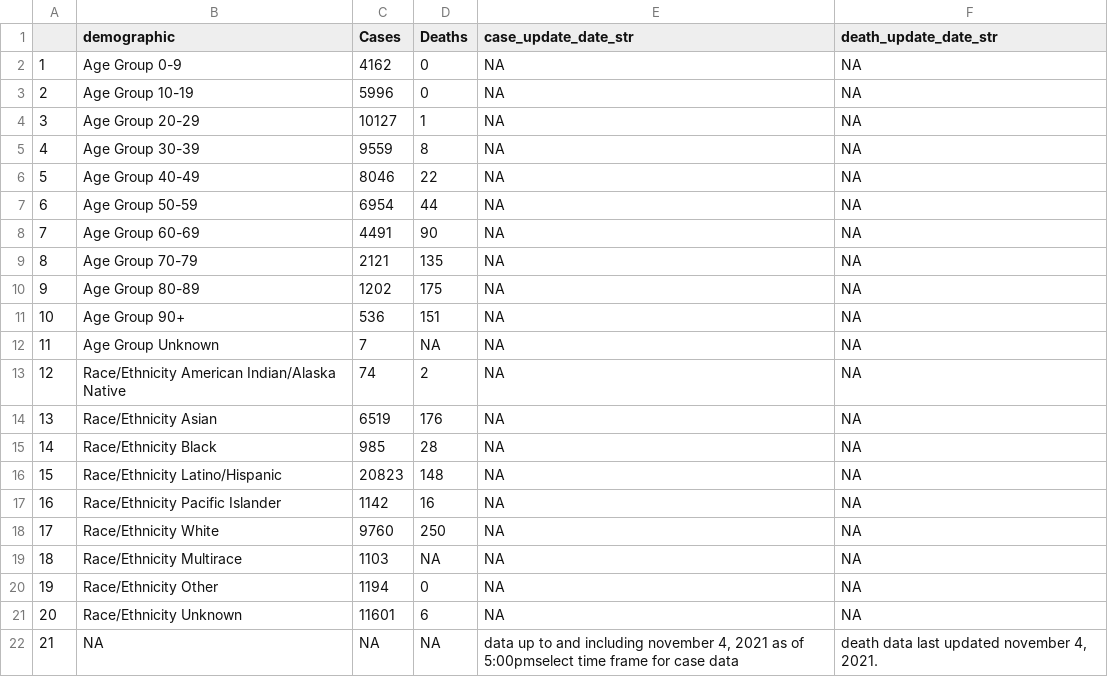
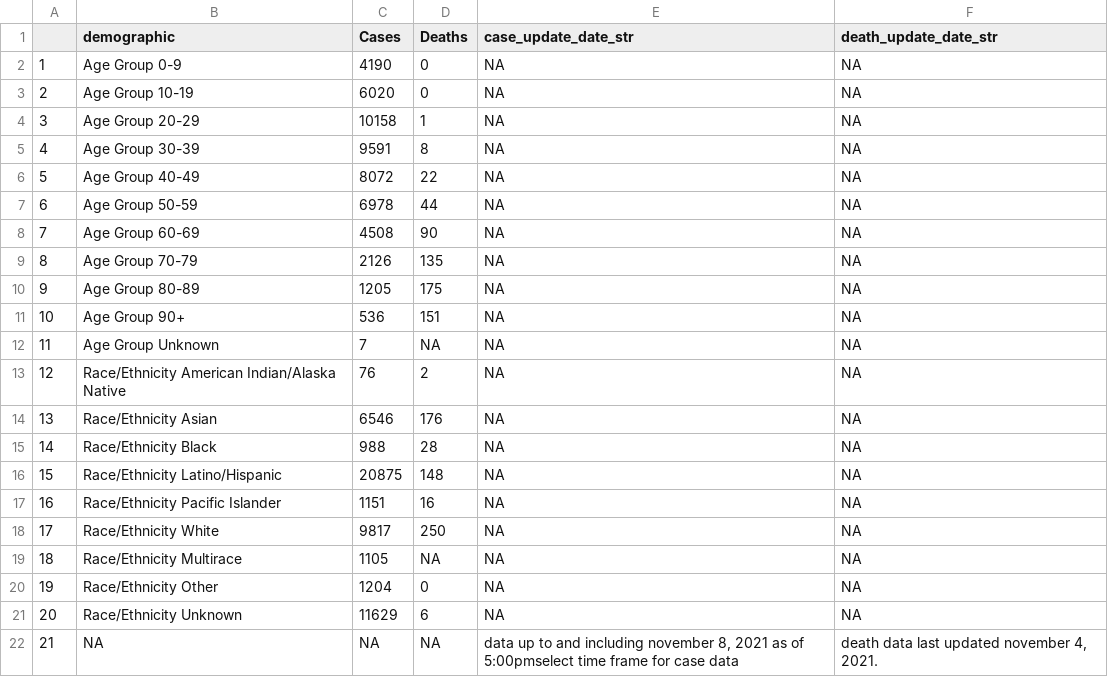
Before and after one commit to stanfordfuturebay/stanfordfuturebay.github.io, a CSV file: covid19/smc_covid_dem_data_scraped.csv, drawn as a sheet.

```diff
--- a/covid19/smc_covid_dem_data_scraped.csv
+++ b/covid19/smc_covid_dem_data_scraped.csv
@@ -1,22 +1,22 @@
 "","demographic","Cases","Deaths","case_update_date_str","death_update_date_str"
-"1","Age Group 0-9","4162","0",NA,NA
-"2","Age Group 10-19","5996","0",NA,NA
-"3","Age Group 20-29","10127","1",NA,NA
-"4","Age Group 30-39","9559","8",NA,NA
-"5","Age Group 40-49","8046","22",NA,NA
-"6","Age Group 50-59","6954","44",NA,NA
-"7","Age Group 60-69","4491","90",NA,NA
-"8","Age Group 70-79","2121","135",NA,NA
-"9","Age Group 80-89","1202","175",NA,NA
+"1","Age Group 0-9","4190","0",NA,NA
+"2","Age Group 10-19","6020","0",NA,NA
+"3","Age Group 20-29","10158","1",NA,NA
+"4","Age Group 30-39","9591","8",NA,NA
+"5","Age Group 40-49","8072","22",NA,NA
+"6","Age Group 50-59","6978","44",NA,NA
+"7","Age Group 60-69","4508","90",NA,NA
+"8","Age Group 70-79","2126","135",NA,NA
+"9","Age Group 80-89","1205","175",NA,NA
 "10","Age Group 90+","536","151",NA,NA
 "11","Age Group Unknown","7",NA,NA,NA
-"12","Race/Ethnicity  American Indian/Alaska Native","74","2",NA,NA
-"13","Race/Ethnicity  Asian","6519","176",NA,NA
-"14","Race/Ethnicity  Black","985","28",NA,NA
-"15","Race/Ethnicity  Latino/Hispanic","20823","148",NA,NA
-"16","Race/Ethnicity  Pacific Islander","1142","16",NA,NA
-"17","Race/Ethnicity  White","9760","250",NA,NA
-"18","Race/Ethnicity Multirace","1103",NA,NA,NA
-"19","Race/Ethnicity Other","1194","0",NA,NA
-"20","Race/Ethnicity Unknown","11601","6",NA,NA
-"21",NA,NA,NA,"data up to and including november 4, 2021 as of 5:00pmselect time frame for case data","death data last updated november 4, 2021."
+"12","Race/Ethnicity  American Indian/Alaska Native","76","2",NA,NA
+"13","Race/Ethnicity  Asian","6546","176",NA,NA
+"14","Race/Ethnicity  Black","988","28",NA,NA
+"15","Race/Ethnicity  Latino/Hispanic","20875","148",NA,NA
+"16","Race/Ethnicity  Pacific Islander","1151","16",NA,NA
+"17","Race/Ethnicity  White","9817","250",NA,NA
+"18","Race/Ethnicity Multirace","1105",NA,NA,NA
+"19","Race/Ethnicity Other","1204","0",NA,NA
+"20","Race/Ethnicity Unknown","11629","6",NA,NA
+"21",NA,NA,NA,"data up to and including november 8, 2021 as of 5:00pmselect time frame for case data","death data last updated november 4, 2021."
```
Also changed, not shown: covid19/smc_cases_scraped.csv, covid19/smc_tests_scraped.csv, 1 other file.
